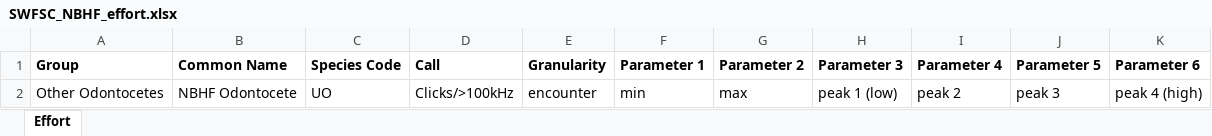
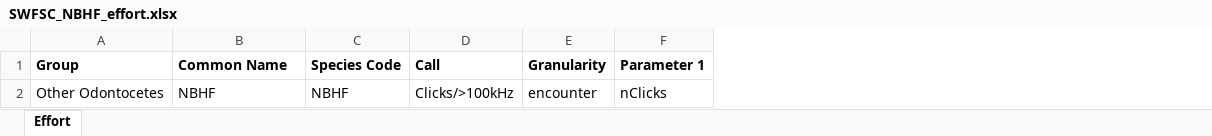
Before and after one commit to asimonis/TethysSAEL, an Excel workbook: Detection Worksheets/SWFSC_NBHF_effort.xlsx, sheet Effort, drawn as a sheet; values as stored, in another font and other column widths than the file's, no borders; the diff names each change by its address in the sheet, - before the commit and + after, or states it on an @@ line.

Commit message:
Adding CCES NBHF detections to Tethys
NBHF detections are saved as "Odontoceti, Group: NBHG"
Updated detection worksheets to upload to Tethys

```diff
--- a/Detection Worksheets/SWFSC_NBHF_effort.xlsx (sheet Effort)
+++ b/Detection Worksheets/SWFSC_NBHF_effort.xlsx (sheet Effort)
-column G (Parameter 2), row 2: max
-column H (Parameter 3), row 2: peak 1 (low)
-column I (Parameter 4), row 2: peak 2
-column J (Parameter 5), row 2: peak 3
-column K (Parameter 6), row 2: peak 4 (high)
-B2 (Common Name): NBHF Odontocete
+B2 (Common Name): NBHF
-C2 (Species Code): UO
+C2 (Species Code): NBHF
-F2 (Parameter 1): min
+F2 (Parameter 1): nClicks
```
Also changed, not shown: 15 other files.
